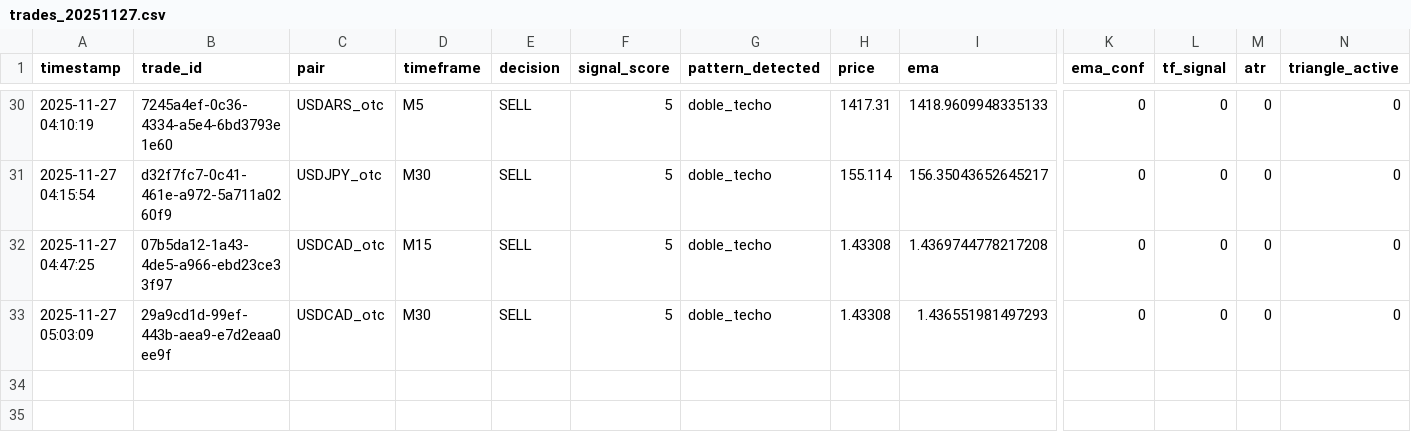
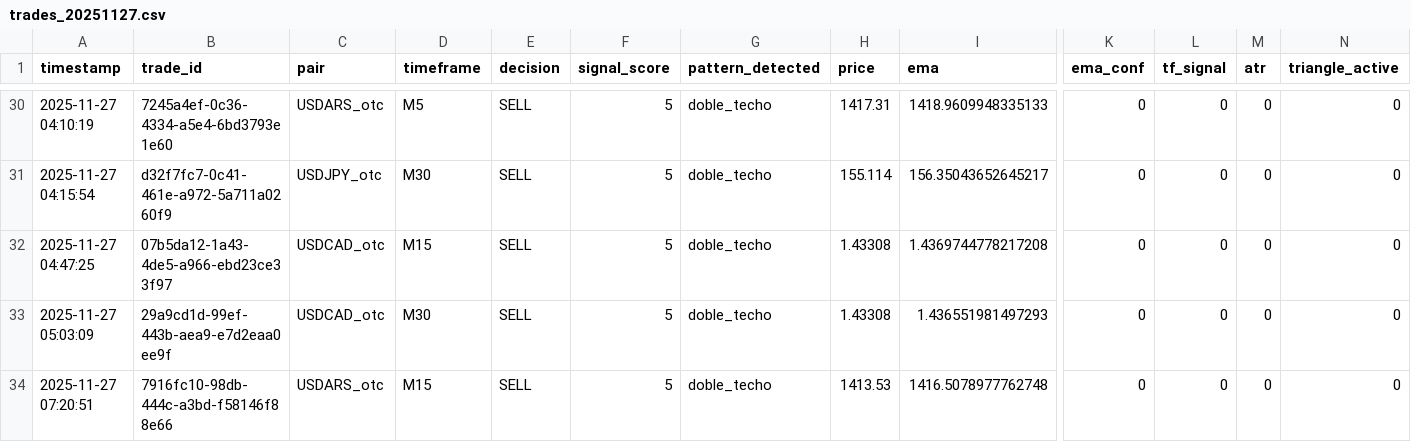
Before and after one commit to guillebonutto/Bot, a CSV file: logs/trades/trades_20251127.csv, drawn as a sheet; only a part is shown, gaps mark what is left out; rows hold the shown columns only; the diff names each change by its address in the sheet, - before the commit and + after, or states it on an @@ line.

```diff
--- a/logs/trades/trades_20251127.csv
+++ b/logs/trades/trades_20251127.csv
+row 34: 2025-11-27 07:20:51 | 7916fc10-98db-444c-a3bd-f58146f88e66 | USDARS_otc | M15 | SELL | 5 | doble_techo | 1413.53 | 1416.5078977762748 | 0 | 0 | 0 | 0
```
Also changed, not shown: 2 other files.
